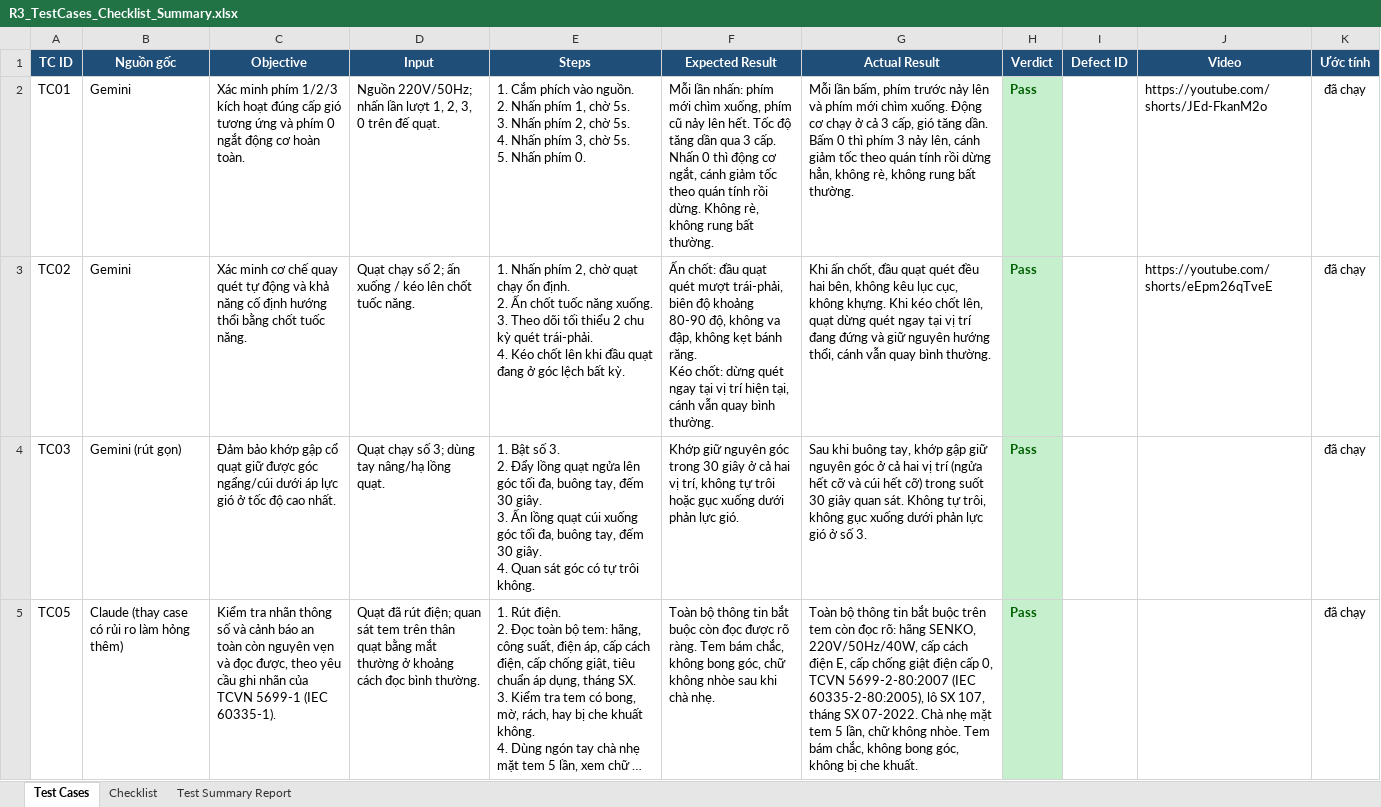
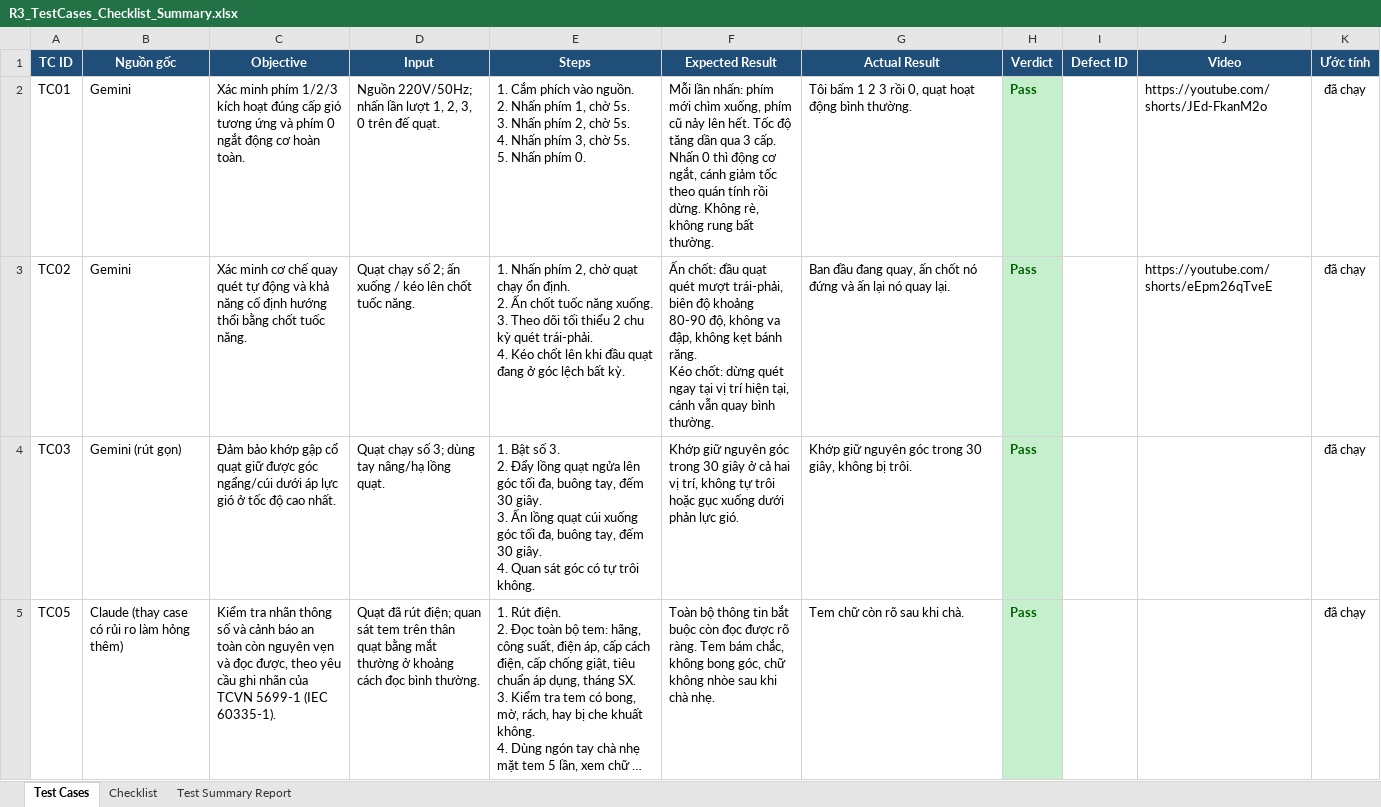
Before and after one commit to nhaajtdajt/HW01, an Excel workbook: NOP_BAI_23120231_HW01/03_Excel/R3_TestCases_Checklist_Summary.xlsx, sheet Test Cases, drawn as a sheet; only a part is shown; long unchanged cells end in …; values as stored, in another font and other column widths than the file's, no borders; the diff covers the shown part only; the diff names each change by its address in the sheet, - before the commit and + after, or states it on an @@ line.

```diff
--- a/NOP_BAI_23120231_HW01/03_Excel/R3_TestCases_Checklist_Summary.xlsx (sheet Test Cases)
+++ b/NOP_BAI_23120231_HW01/03_Excel/R3_TestCases_Checklist_Summary.xlsx (sheet Test Cases)
-G2 (Actual Result): Mỗi lần bấm, phím trước nảy lên và phím mới chìm xuống. Động cơ chạy ở cả 3 cấp, gió tăng dần. Bấm 0 thì phím 3 nảy lên, cánh giảm tốc theo quán tính rồi dừng hẳn, không rè, không rung bất thường.
+G2 (Actual Result): Tôi bấm 1 2 3 rồi 0, quạt hoạt động bình thường.
-G3 (Actual Result): Khi ấn chốt, đầu quạt quét đều hai bên, không kêu lục cục, không khựng. Khi kéo chốt lên, quạt dừng quét ngay tại vị trí đang đứng và giữ nguyên hướng thổi, cánh vẫn quay bình thường.
+G3 (Actual Result): Ban đầu đang quay, ấn chốt nó đứng và ấn lại nó quay lại.
-G4 (Actual Result): Sau khi buông tay, khớp gập giữ nguyên góc ở cả hai vị trí (ngửa hết cỡ và cúi hết cỡ) trong suốt 30 giây quan sát. Không tự trôi, không gục xuống dưới phản lực gió ở số 3.
+G4 (Actual Result): Khớp giữ nguyên góc trong 30 giây, không bị trôi.
-G5 (Actual Result): Toàn bộ thông tin bắt buộc trên tem còn đọc rõ: hãng SENKO, 220V/50Hz/40W, cấp cách điện E, cấp chống giật điện cấp 0, TCVN 5699-2-80:2007 (IEC 60335-2-80:2005), lô SX 107, tháng SX 07-2022. Chà nhẹ mặt tem 5 lần, chữ không nhòe. Tem bám chắc, không bong góc, không bị che khuất.
+G5 (Actual Result): Tem chữ còn rõ sau khi chà.
```
Also changed, not shown: 11 edited cells elsewhere in this sheet, sheet Checklist, 8 other files.
